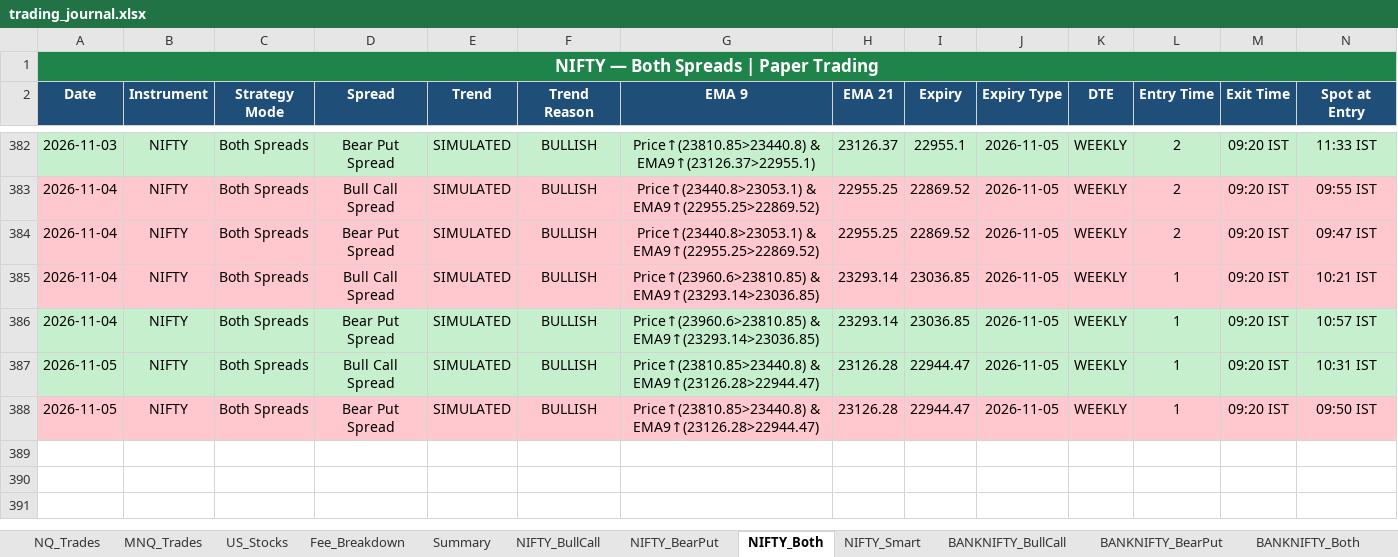
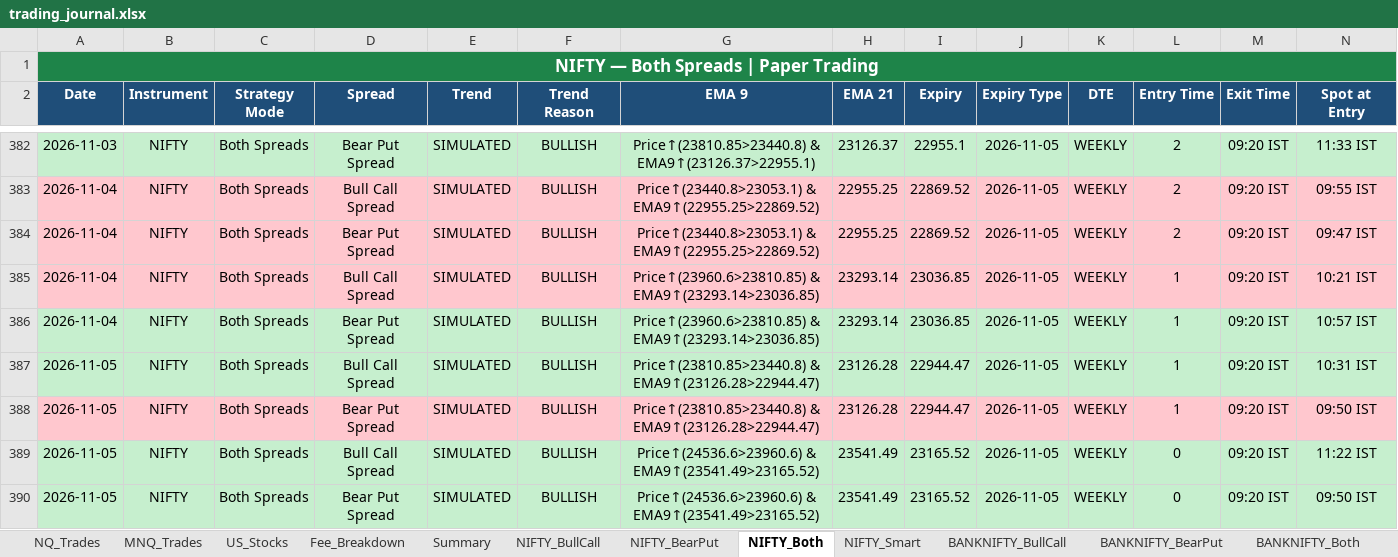
Before and after one commit to Abu086/nq-mnq-bot, an Excel workbook: trading_journal.xlsx, sheet NIFTY_Both, drawn as a sheet; only a part is shown, gaps mark what is left out; values as stored, in another font and other column widths than the file's, no borders; rows hold the shown columns only; the diff names each change by its address in the sheet, - before the commit and + after, or states it on an @@ line.

```diff
--- a/trading_journal.xlsx (sheet NIFTY_Both)
+++ b/trading_journal.xlsx (sheet NIFTY_Both)
+row 389: 2026-11-05 | NIFTY | Both Spreads | Bull Call Spread | SIMULATED | BULLISH | Price↑(24536.6>23960.6) & EMA9↑(23541.49>23165.52) | 23541.49 | 23165.52 | 2026-11-05 | WEEKLY | 0 | 09:20 IST | 11:22 IST
+row 390: 2026-11-05 | NIFTY | Both Spreads | Bear Put Spread | SIMULATED | BULLISH | Price↑(24536.6>23960.6) & EMA9↑(23541.49>23165.52) | 23541.49 | 23165.52 | 2026-11-05 | WEEKLY | 0 | 09:20 IST | 09:50 IST
```
Also changed, not shown: sheet BANKNIFTY_Both, sheet BANKNIFTY_Smart, sheet NIFTY_Smart, sheet NIFTY_BearPut, sheet NIFTY_BullCall, sheet BANKNIFTY_BearPut, 4 more sheets, 2 other files.
